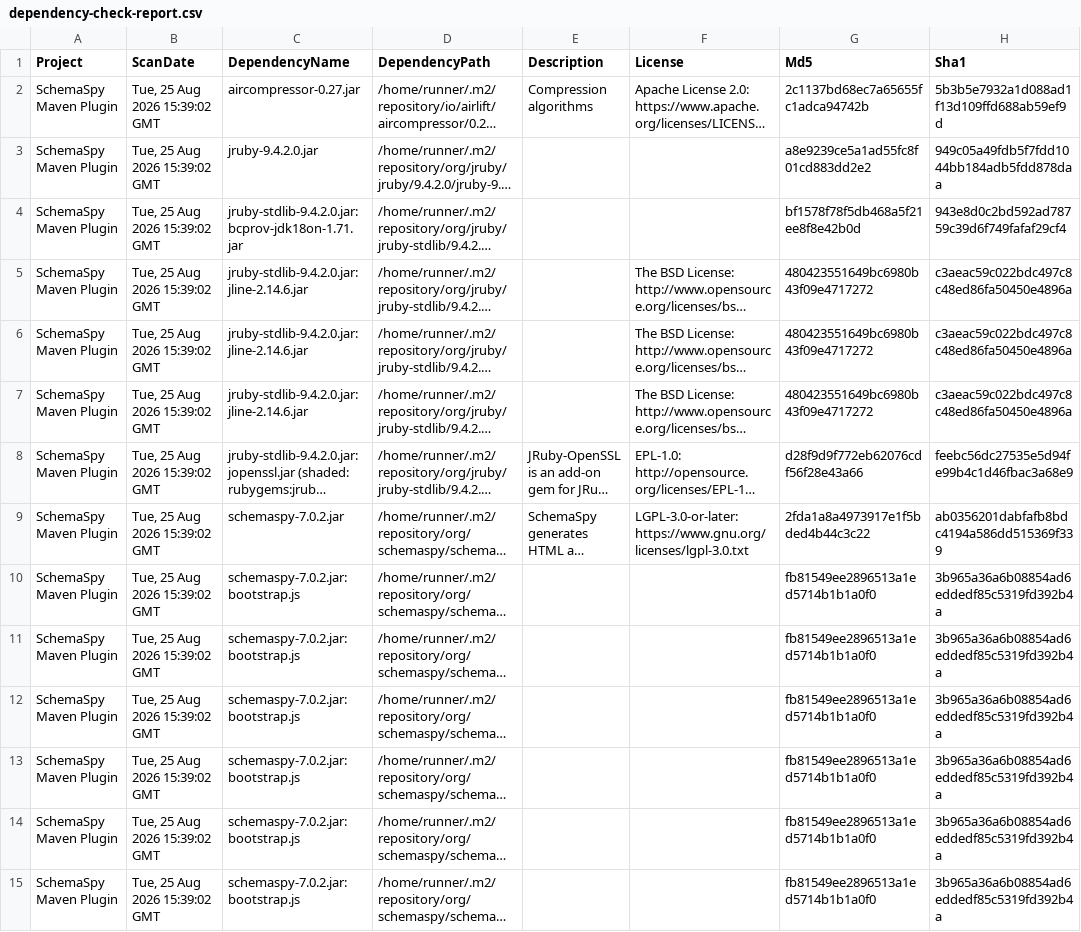
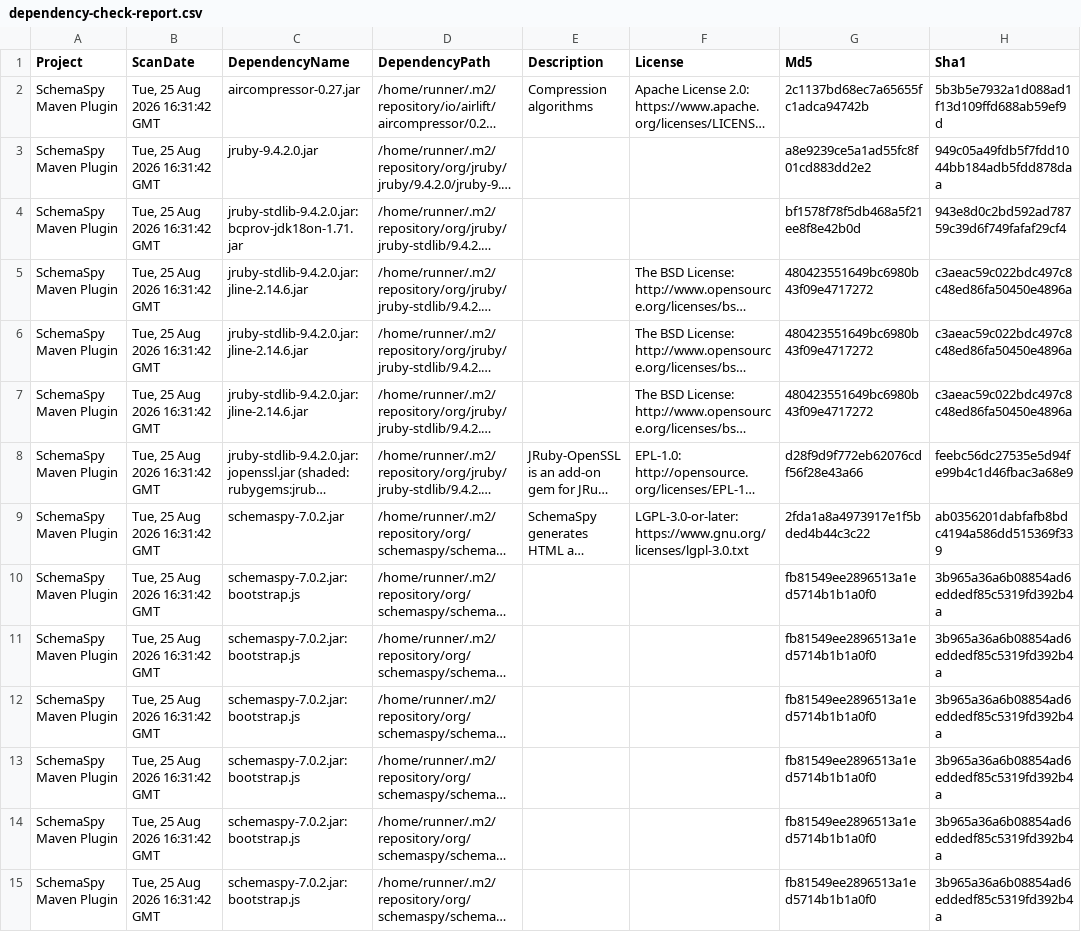
Before and after one commit to GeoDienstenCentrum/schemaspy-maven-plugin, a CSV file: dependency-check-report.csv, drawn as a sheet; only a part is shown; long unchanged cells end in …; the diff covers the shown part only; the diff names each change by its address in the sheet, - before the commit and + after, or states it on an @@ line.

```diff
--- a/dependency-check-report.csv
+++ b/dependency-check-report.csv
-B2:B15 (ScanDate): Tue, 25 Aug 2026 15:39:02 GMT
+B2:B15 (ScanDate): Tue, 25 Aug 2026 16:31:42 GMT
```
Also changed, not shown: 33 edited cells elsewhere in this file, 49 other files.
